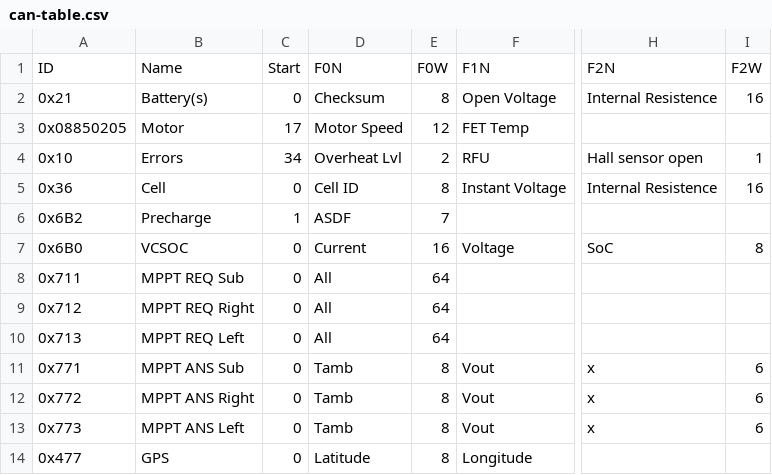
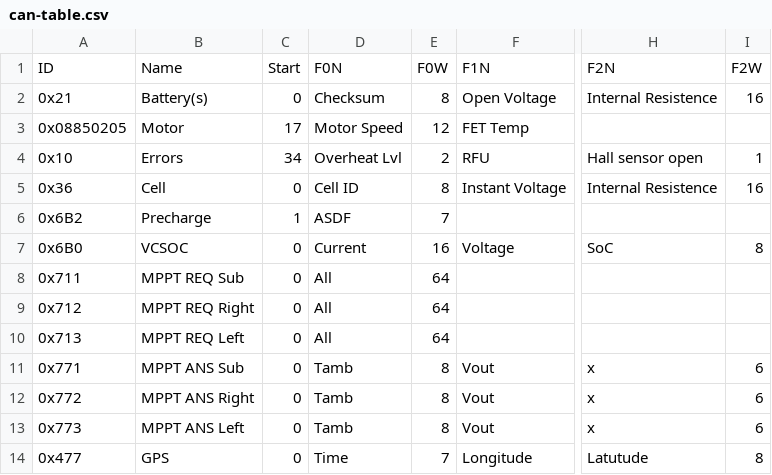
Before and after one commit to nusolar/sc7-telemetry, a CSV file: can-table.csv, drawn as a sheet; only a part is shown, gaps mark what is left out; the diff names each change by its address in the sheet, - before the commit and + after, or states it on an @@ line.

Commit message:
Update can-table.csv

```diff
--- a/can-table.csv
+++ b/can-table.csv
-D14: Latitude
+D14: Time
-E14: 8
+E14: 7
-H14: (empty)
+H14: Latutude
-I14: (empty)
+I14: 8
```
